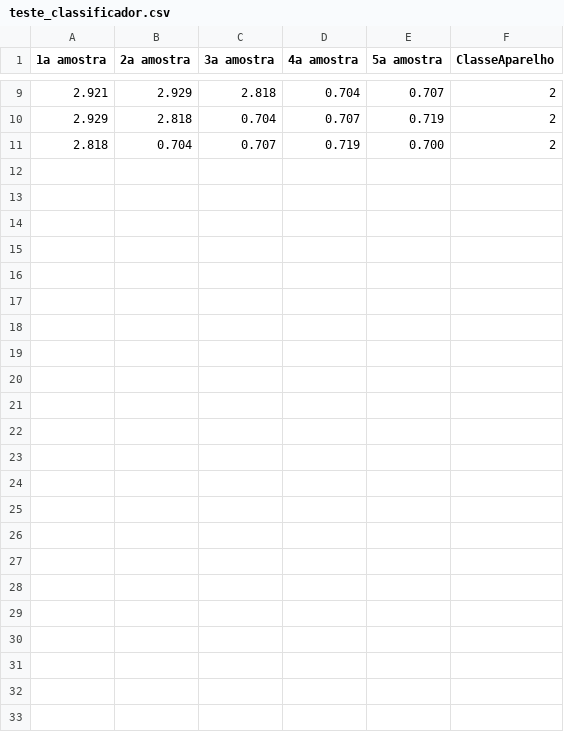
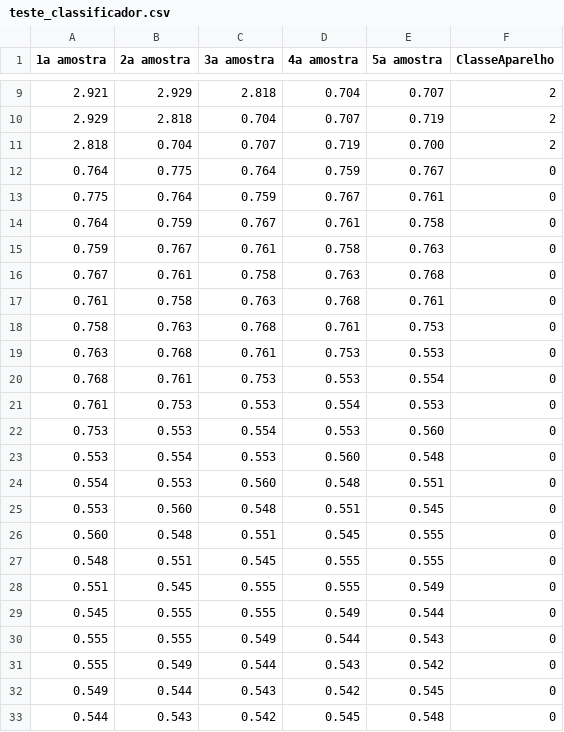
Before and after one commit to abdalla2427/leitura-tc, a CSV file: AlgoritmoReconhecimentoDeCarga/Classificador/Versao Sklearn/teste_classificador.csv, drawn as a sheet; only a part is shown, gaps mark what is left out.

```diff
--- a/AlgoritmoReconhecimentoDeCarga/Classificador/Versao Sklearn/teste_classificador.csv
+++ b/AlgoritmoReconhecimentoDeCarga/Classificador/Versao Sklearn/teste_classificador.csv
@@ -11 +11,23 @@
 2.818,0.704,0.707,0.719,0.700,2
+0.764,0.775,0.764,0.759,0.767,0
+0.775,0.764,0.759,0.767,0.761,0
+0.764,0.759,0.767,0.761,0.758,0
+0.759,0.767,0.761,0.758,0.763,0
+0.767,0.761,0.758,0.763,0.768,0
+0.761,0.758,0.763,0.768,0.761,0
+0.758,0.763,0.768,0.761,0.753,0
+0.763,0.768,0.761,0.753,0.553,0
+0.768,0.761,0.753,0.553,0.554,0
+0.761,0.753,0.553,0.554,0.553,0
+0.753,0.553,0.554,0.553,0.560,0
+0.553,0.554,0.553,0.560,0.548,0
+0.554,0.553,0.560,0.548,0.551,0
+0.553,0.560,0.548,0.551,0.545,0
+0.560,0.548,0.551,0.545,0.555,0
+0.548,0.551,0.545,0.555,0.555,0
+0.551,0.545,0.555,0.555,0.549,0
+0.545,0.555,0.555,0.549,0.544,0
+0.555,0.555,0.549,0.544,0.543,0
+0.555,0.549,0.544,0.543,0.542,0
+0.549,0.544,0.543,0.542,0.545,0
+0.544,0.543,0.542,0.545,0.548,0
```
Also changed, not shown: 15 other files.
